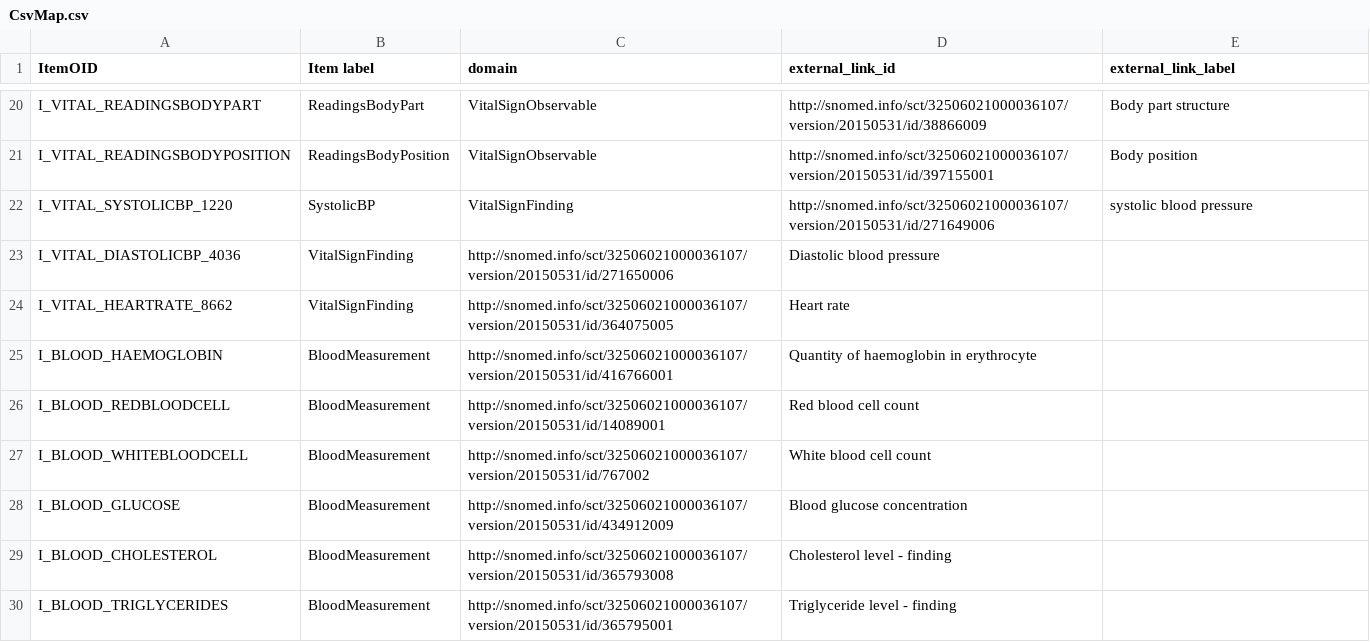
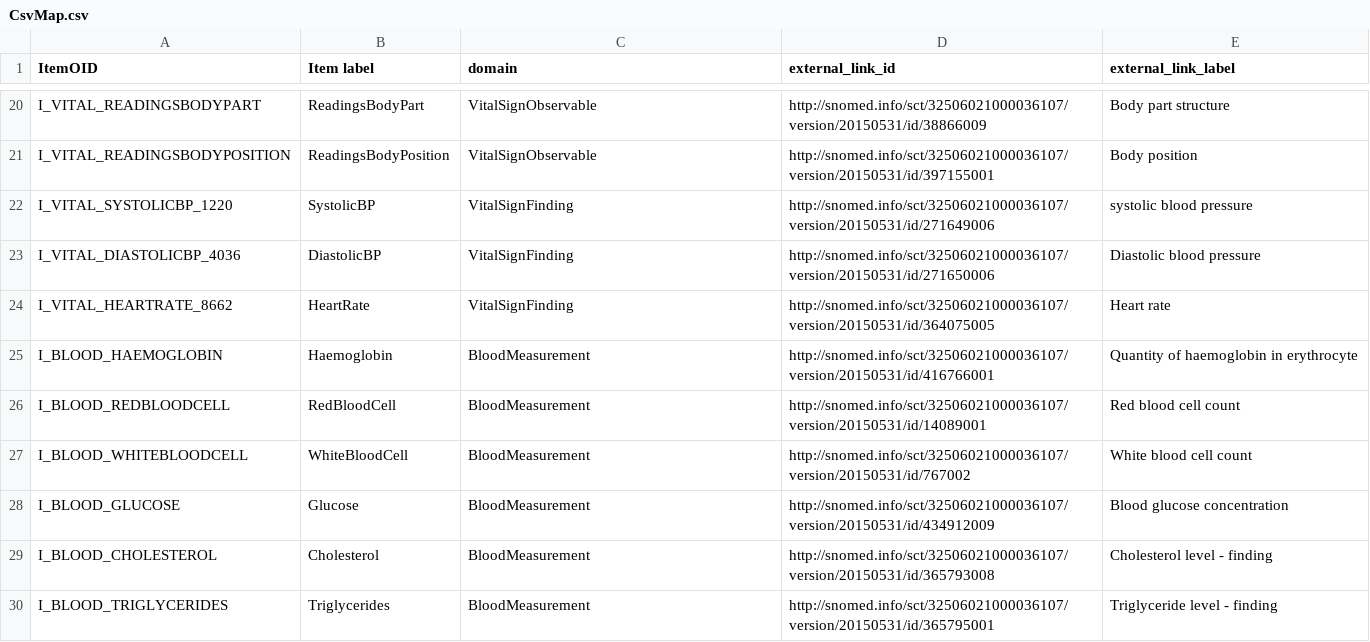
Before and after one commit to betwar512/ODM-Linked-Data, a CSV file: src/main/java/resources/CsvMap.csv, drawn as a sheet; only a part is shown, gaps mark what is left out; the diff covers the shown part only.

```diff
--- a/src/main/java/resources/CsvMap.csv
+++ b/src/main/java/resources/CsvMap.csv
@@ -22,9 +22,9 @@ I_VITAL_READINGSBODYPOSITION,ReadingsBodyPosition,VitalSignObservable,http://sno
 I_VITAL_SYSTOLICBP_1220,SystolicBP,VitalSignFinding,http://snomed.info/sct/32506021000036107/version/20150531/id/271649006,systolic blood pressure
-I_VITAL_DIASTOLICBP_4036,VitalSignFinding,http://snomed.info/sct/32506021000036107/version/20150531/id/271650006,Diastolic blood pressure
-I_VITAL_HEARTRATE_8662,VitalSignFinding,http://snomed.info/sct/32506021000036107/version/20150531/id/364075005,Heart rate
-I_BLOOD_HAEMOGLOBIN,BloodMeasurement,http://snomed.info/sct/32506021000036107/version/20150531/id/416766001,Quantity of haemoglobin in erythrocyte
-I_BLOOD_REDBLOODCELL,BloodMeasurement,http://snomed.info/sct/32506021000036107/version/20150531/id/14089001,Red blood cell count
-I_BLOOD_WHITEBLOODCELL,BloodMeasurement,http://snomed.info/sct/32506021000036107/version/20150531/id/767002,White blood cell count
-I_BLOOD_GLUCOSE,BloodMeasurement,http://snomed.info/sct/32506021000036107/version/20150531/id/434912009,Blood glucose concentration
-I_BLOOD_CHOLESTEROL,BloodMeasurement,http://snomed.info/sct/32506021000036107/version/20150531/id/365793008,Cholesterol level - finding
-I_BLOOD_TRIGLYCERIDES,BloodMeasurement,http://snomed.info/sct/32506021000036107/version/20150531/id/365795001,Triglyceride level - finding
+I_VITAL_DIASTOLICBP_4036,DiastolicBP,VitalSignFinding,http://snomed.info/sct/32506021000036107/version/20150531/id/271650006,Diastolic blood pressure
+I_VITAL_HEARTRATE_8662,HeartRate,VitalSignFinding,http://snomed.info/sct/32506021000036107/version/20150531/id/364075005,Heart rate
+I_BLOOD_HAEMOGLOBIN,Haemoglobin,BloodMeasurement,http://snomed.info/sct/32506021000036107/version/20150531/id/416766001,Quantity of haemoglobin in erythrocyte
+I_BLOOD_REDBLOODCELL,RedBloodCell,BloodMeasurement,http://snomed.info/sct/32506021000036107/version/20150531/id/14089001,Red blood cell count
+I_BLOOD_WHITEBLOODCELL,WhiteBloodCell,BloodMeasurement,http://snomed.info/sct/32506021000036107/version/20150531/id/767002,White blood cell count
+I_BLOOD_GLUCOSE,Glucose,BloodMeasurement,http://snomed.info/sct/32506021000036107/version/20150531/id/434912009,Blood glucose concentration
+I_BLOOD_CHOLESTEROL,Cholesterol,BloodMeasurement,http://snomed.info/sct/32506021000036107/version/20150531/id/365793008,Cholesterol level - finding
+I_BLOOD_TRIGLYCERIDES,Triglycerides,BloodMeasurement,http://snomed.info/sct/32506021000036107/version/20150531/id/365795001,Triglyceride level - finding
```
Also changed, not shown: 24 edited cells elsewhere in this file, 25 other files.
